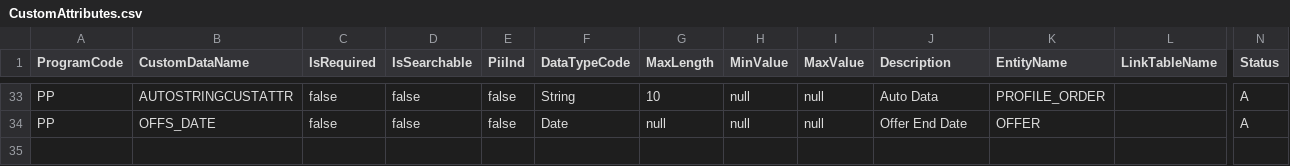
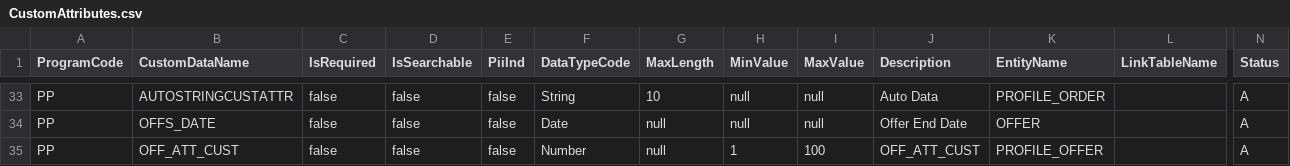
Before and after one commit to kamron-newton/gittestadvanced, a CSV file: References/CustomAttributes.csv, drawn as a sheet; only a part is shown, gaps mark what is left out; rows hold the shown columns only; the diff names each change by its address in the sheet, - before the commit and + after, or states it on an @@ line.

```diff
--- a/References/CustomAttributes.csv
+++ b/References/CustomAttributes.csv
+row 35: PP | OFF_ATT_CUST | false | false | false | Number | null | 1 | 100 | OFF_ATT_CUST | PROFILE_OFFER |  | A
```
Also changed, not shown: 2 other files.
